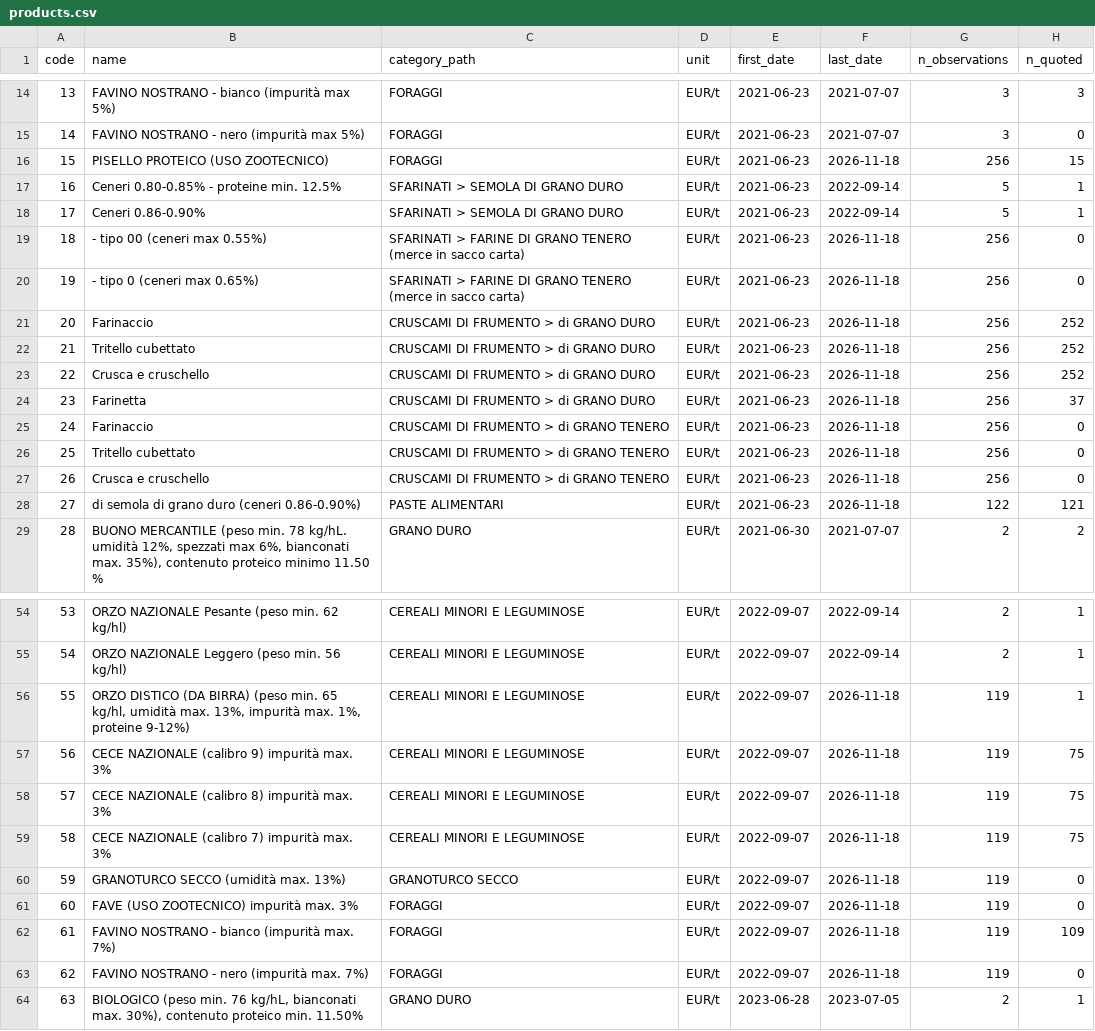
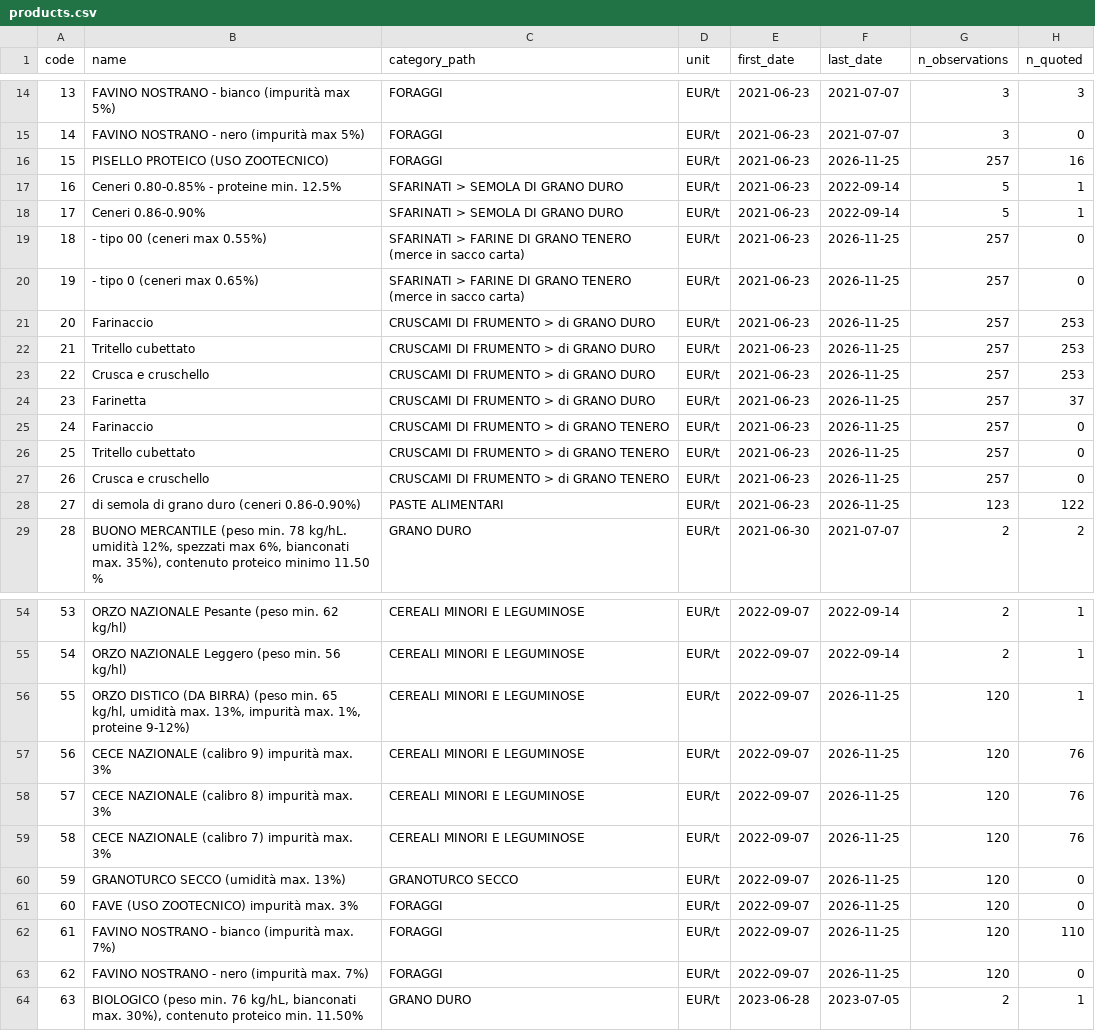
Before and after one commit to a1oysio/datini, a CSV file: dataset/foggia/products.csv, drawn as a sheet; only a part is shown, gaps mark what is left out; the diff covers the shown part only.

```diff
--- a/dataset/foggia/products.csv
+++ b/dataset/foggia/products.csv
@@ -15,15 +15,15 @@ code,name,category_path,unit,first_date,last_date,n_observations,n_quoted
 14,FAVINO NOSTRANO - nero (impurità max 5%),FORAGGI,EUR/t,2021-06-23,2021-07-07,3,0
-15,PISELLO PROTEICO (USO ZOOTECNICO),FORAGGI,EUR/t,2021-06-23,2026-11-18,256,15
+15,PISELLO PROTEICO (USO ZOOTECNICO),FORAGGI,EUR/t,2021-06-23,2026-11-25,257,16
 16,Ceneri 0.80-0.85% - proteine min. 12.5%,SFARINATI > SEMOLA DI GRANO DURO,EUR/t,2021-06-23,2022-09-14,5,1
 17,Ceneri 0.86-0.90%,SFARINATI > SEMOLA DI GRANO DURO,EUR/t,2021-06-23,2022-09-14,5,1
-18,- tipo 00 (ceneri max 0.55%),SFARINATI > FARINE DI GRANO TENERO (merce in sacco carta),EUR/t,2021-06-23,2026-11-18,256,0
-19,- tipo 0 (ceneri max 0.65%),SFARINATI > FARINE DI GRANO TENERO (merce in sacco carta),EUR/t,2021-06-23,2026-11-18,256,0
-20,Farinaccio,CRUSCAMI DI FRUMENTO > di GRANO DURO,EUR/t,2021-06-23,2026-11-18,256,252
-21,Tritello cubettato,CRUSCAMI DI FRUMENTO > di GRANO DURO,EUR/t,2021-06-23,2026-11-18,256,252
-22,Crusca e cruschello,CRUSCAMI DI FRUMENTO > di GRANO DURO,EUR/t,2021-06-23,2026-11-18,256,252
-23,Farinetta,CRUSCAMI DI FRUMENTO > di GRANO DURO,EUR/t,2021-06-23,2026-11-18,256,37
-24,Farinaccio,CRUSCAMI DI FRUMENTO > di GRANO TENERO,EUR/t,2021-06-23,2026-11-18,256,0
-25,Tritello cubettato,CRUSCAMI DI FRUMENTO > di GRANO TENERO,EUR/t,2021-06-23,2026-11-18,256,0
-26,Crusca e cruschello,CRUSCAMI DI FRUMENTO > di GRANO TENERO,EUR/t,2021-06-23,2026-11-18,256,0
-27,di semola di grano duro (ceneri 0.86-0.90%),PASTE ALIMENTARI,EUR/t,2021-06-23,2026-11-18,122,121
+18,- tipo 00 (ceneri max 0.55%),SFARINATI > FARINE DI GRANO TENERO (merce in sacco carta),EUR/t,2021-06-23,2026-11-25,257,0
+19,- tipo 0 (ceneri max 0.65%),SFARINATI > FARINE DI GRANO TENERO (merce in sacco carta),EUR/t,2021-06-23,2026-11-25,257,0
+20,Farinaccio,CRUSCAMI DI FRUMENTO > di GRANO DURO,EUR/t,2021-06-23,2026-11-25,257,253
+21,Tritello cubettato,CRUSCAMI DI FRUMENTO > di GRANO DURO,EUR/t,2021-06-23,2026-11-25,257,253
+22,Crusca e cruschello,CRUSCAMI DI FRUMENTO > di GRANO DURO,EUR/t,2021-06-23,2026-11-25,257,253
+23,Farinetta,CRUSCAMI DI FRUMENTO > di GRANO DURO,EUR/t,2021-06-23,2026-11-25,257,37
+24,Farinaccio,CRUSCAMI DI FRUMENTO > di GRANO TENERO,EUR/t,2021-06-23,2026-11-25,257,0
+25,Tritello cubettato,CRUSCAMI DI FRUMENTO > di GRANO TENERO,EUR/t,2021-06-23,2026-11-25,257,0
+26,Crusca e cruschello,CRUSCAMI DI FRUMENTO > di GRANO TENERO,EUR/t,2021-06-23,2026-11-25,257,0
+27,di semola di grano duro (ceneri 0.86-0.90%),PASTE ALIMENTARI,EUR/t,2021-06-23,2026-11-25,123,122
 28,"BUONO MERCANTILE (peso min. 78 kg/hL. umidità 12%, spezzati max 6%, bianconati max. 35%), contenuto proteico minimo 11.50 %",GRANO DURO,EUR/t,2021-06-30,2021-07-07,2,2
@@ -55,10 +55,10 @@ code,name,category_path,unit,first_date,last_date,n_observations,n_quoted
 54,ORZO NAZIONALE Leggero (peso min. 56 kg/hl),CEREALI MINORI E LEGUMINOSE,EUR/t,2022-09-07,2022-09-14,2,1
-55,"ORZO DISTICO (DA BIRRA) (peso min. 65 kg/hl, umidità max. 13%, impurità max. 1%, proteine 9-12%)",CEREALI MINORI E LEGUMINOSE,EUR/t,2022-09-07,2026-11-18,119,1
-56,CECE NAZIONALE (calibro 9) impurità max. 3%,CEREALI MINORI E LEGUMINOSE,EUR/t,2022-09-07,2026-11-18,119,75
-57,CECE NAZIONALE (calibro 8) impurità max. 3%,CEREALI MINORI E LEGUMINOSE,EUR/t,2022-09-07,2026-11-18,119,75
-58,CECE NAZIONALE (calibro 7) impurità max. 3%,CEREALI MINORI E LEGUMINOSE,EUR/t,2022-09-07,2026-11-18,119,75
-59,GRANOTURCO SECCO (umidità max. 13%),GRANOTURCO SECCO,EUR/t,2022-09-07,2026-11-18,119,0
-60,FAVE (USO ZOOTECNICO) impurità max. 3%,FORAGGI,EUR/t,2022-09-07,2026-11-18,119,0
-61,FAVINO NOSTRANO - bianco (impurità max. 7%),FORAGGI,EUR/t,2022-09-07,2026-11-18,119,109
-62,FAVINO NOSTRANO - nero (impurità max. 7%),FORAGGI,EUR/t,2022-09-07,2026-11-18,119,0
+55,"ORZO DISTICO (DA BIRRA) (peso min. 65 kg/hl, umidità max. 13%, impurità max. 1%, proteine 9-12%)",CEREALI MINORI E LEGUMINOSE,EUR/t,2022-09-07,2026-11-25,120,1
+56,CECE NAZIONALE (calibro 9) impurità max. 3%,CEREALI MINORI E LEGUMINOSE,EUR/t,2022-09-07,2026-11-25,120,76
+57,CECE NAZIONALE (calibro 8) impurità max. 3%,CEREALI MINORI E LEGUMINOSE,EUR/t,2022-09-07,2026-11-25,120,76
+58,CECE NAZIONALE (calibro 7) impurità max. 3%,CEREALI MINORI E LEGUMINOSE,EUR/t,2022-09-07,2026-11-25,120,76
+59,GRANOTURCO SECCO (umidità max. 13%),GRANOTURCO SECCO,EUR/t,2022-09-07,2026-11-25,120,0
+60,FAVE (USO ZOOTECNICO) impurità max. 3%,FORAGGI,EUR/t,2022-09-07,2026-11-25,120,0
+61,FAVINO NOSTRANO - bianco (impurità max. 7%),FORAGGI,EUR/t,2022-09-07,2026-11-25,120,110
+62,FAVINO NOSTRANO - nero (impurità max. 7%),FORAGGI,EUR/t,2022-09-07,2026-11-25,120,0
 63,"BIOLOGICO (peso min. 76 kg/hL, bianconati max. 30%), contenuto proteico min. 11.50%",GRANO DURO,EUR/t,2023-06-28,2023-07-05,2,1
```
Also changed, not shown: 22 edited cells elsewhere in this file, dataset/foggia-olivicoli/prices/2026.csv, dataset/foggia-olivicoli/products.csv, 4 other files.
